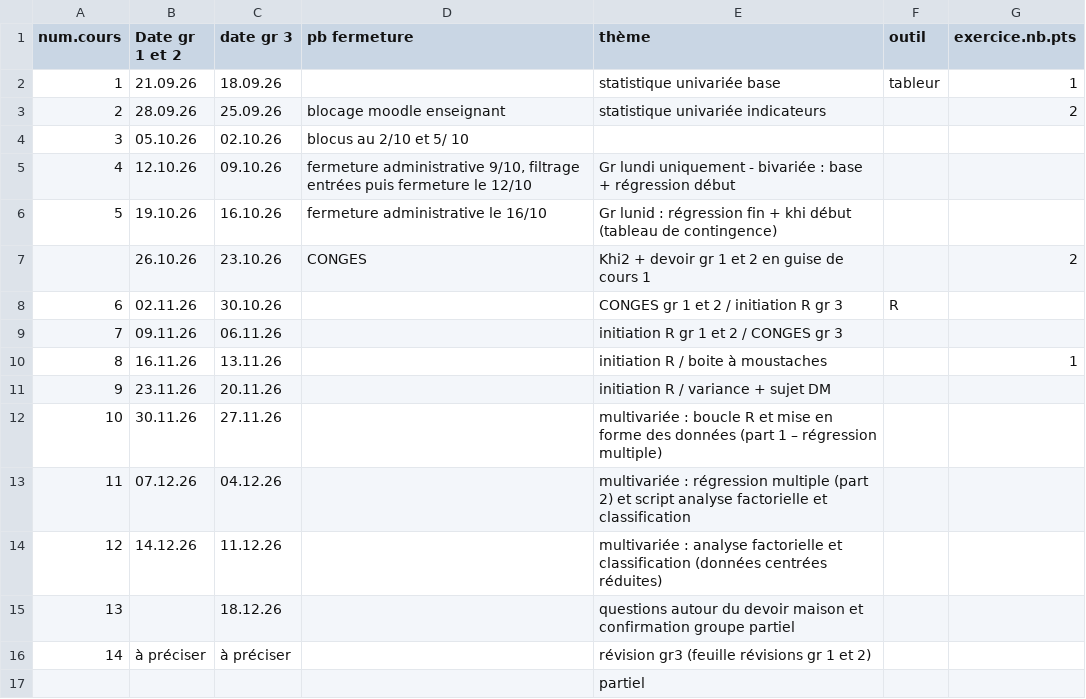
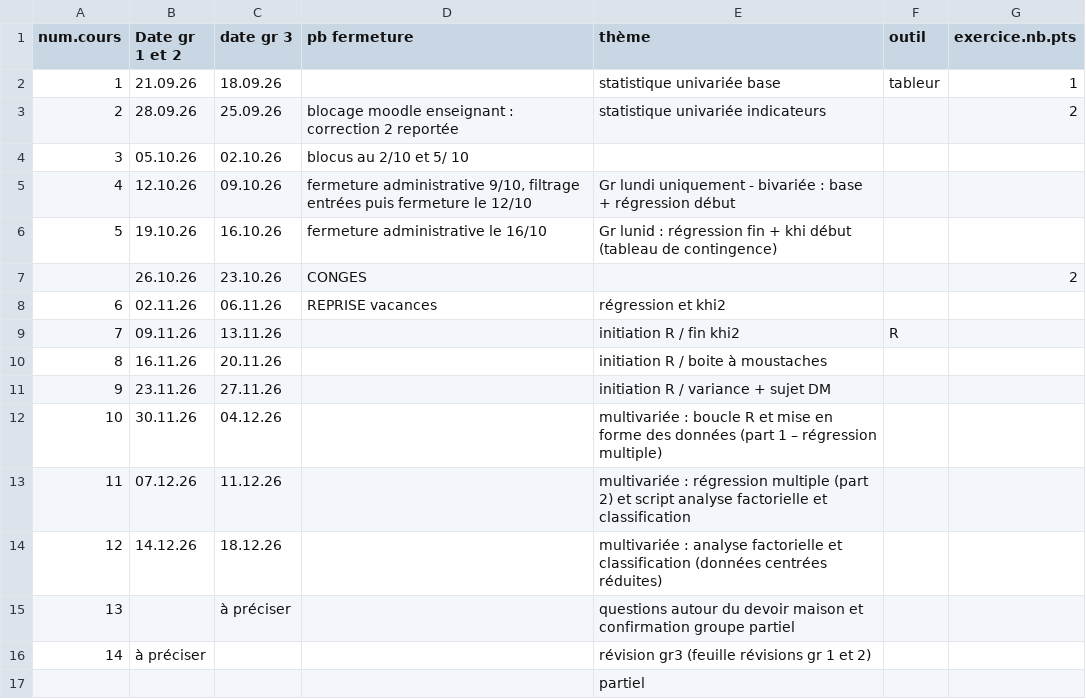
Before and after one commit to beababa/beababa.github.io, a CSV file: data/deroule2026.csv, drawn as a sheet.

Commit message:
cours rentrée

```diff
--- a/data/deroule2026.csv
+++ b/data/deroule2026.csv
@@ -2,3 +2,3 @@ num.cours,Date gr 1 et 2,date gr 3,pb fermeture,thème,outil,exercice.nb.pts
 1,21.09.26,18.09.26,,statistique univariée base,tableur,1
-2,28.09.26,25.09.26,blocage moodle enseignant,statistique univariée indicateurs,,2
+2,28.09.26,25.09.26,blocage moodle enseignant : correction 2 reportée,statistique univariée indicateurs,,2
 3,05.10.26,02.10.26,blocus au 2/10 et 5/ 10,,,
@@ -6,12 +6,12 @@ num.cours,Date gr 1 et 2,date gr 3,pb fermeture,thème,outil,exercice.nb.pts
 5,19.10.26,16.10.26,fermeture administrative le 16/10,Gr lunid : régression fin + khi début (tableau de contingence),,
-,26.10.26,23.10.26,CONGES,Khi2 + devoir gr 1 et 2 en guise de cours 1,,2
-6,02.11.26,30.10.26,,CONGES gr 1 et 2 / initiation R gr 3,R,
-7,09.11.26,06.11.26,,initiation R gr 1 et 2 / CONGES gr 3,,
-8,16.11.26,13.11.26,,initiation R / boite à moustaches,,1
-9,23.11.26,20.11.26,,initiation R / variance + sujet DM,,
-10,30.11.26,27.11.26,,multivariée : boucle R et mise en forme des données (part 1 – régression multiple),,
-11,07.12.26,04.12.26,,multivariée : régression multiple (part 2) et script analyse factorielle et classification,,
-12,14.12.26,11.12.26,,multivariée : analyse factorielle et classification (données centrées réduites),,
-13,,18.12.26,,questions autour du devoir maison et confirmation groupe partiel,,
-14,à préciser,à préciser,,révision gr3 (feuille révisions gr 1 et 2),,
+,26.10.26,23.10.26,CONGES,,,2
+6,02.11.26,06.11.26,REPRISE vacances,régression et khi2,,
+7,09.11.26,13.11.26,,initiation R /  fin khi2,R,
+8,16.11.26,20.11.26,,initiation R / boite à moustaches,,
+9,23.11.26,27.11.26,,initiation R / variance + sujet DM,,
+10,30.11.26,04.12.26,,multivariée : boucle R et mise en forme des données (part 1 – régression multiple),,
+11,07.12.26,11.12.26,,multivariée : régression multiple (part 2) et script analyse factorielle et classification,,
+12,14.12.26,18.12.26,,multivariée : analyse factorielle et classification (données centrées réduites),,
+13,,à préciser,,questions autour du devoir maison et confirmation groupe partiel,,
+14,à préciser,,,révision gr3 (feuille révisions gr 1 et 2),,
 ,,,,partiel,,
```
Also changed, not shown: 20 other files.
